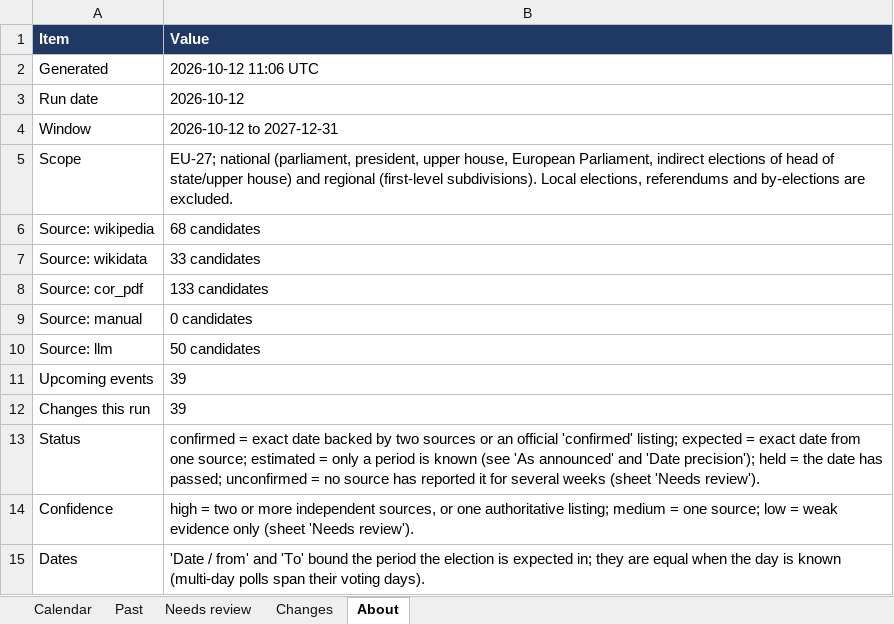
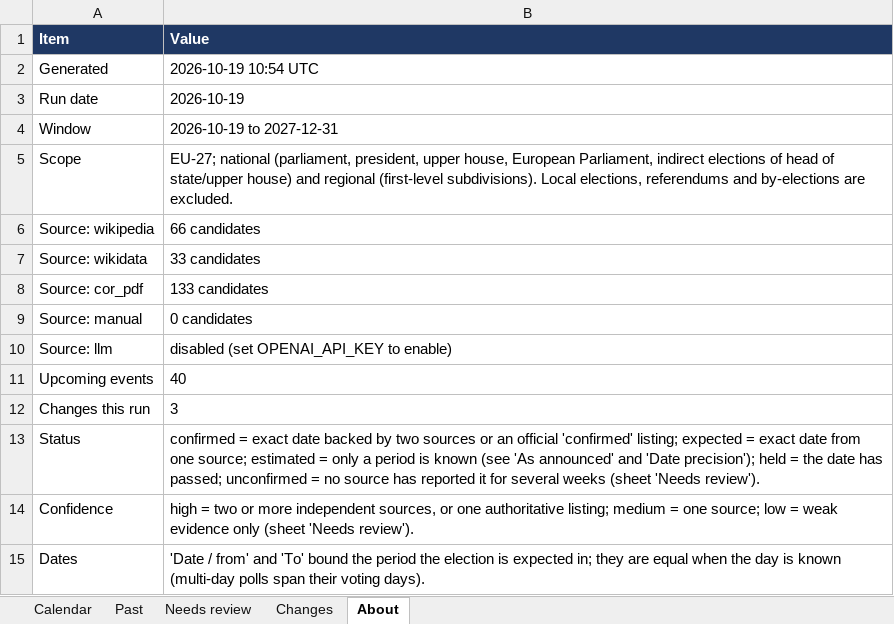
Before and after one commit to EmanueleCeglia/elections-calendar, an Excel workbook: output/elections_calendar.xlsx, sheet About, drawn as a sheet; values as stored, in another font and other column widths than the file's, no borders; the diff names each change by its address in the sheet, - before the commit and + after, or states it on an @@ line.

```diff
--- a/output/elections_calendar.xlsx (sheet About)
+++ b/output/elections_calendar.xlsx (sheet About)
-B2 (Value): 2026-10-12 11:06 UTC
+B2 (Value): 2026-10-19 10:54 UTC
-B3 (Value): 2026-10-12
+B3 (Value): 2026-10-19
-B4 (Value): 2026-10-12 to 2027-12-31
+B4 (Value): 2026-10-19 to 2027-12-31
-B6 (Value): 68 candidates
+B6 (Value): 66 candidates
-B10 (Value): 50 candidates
+B10 (Value): disabled (set OPENAI_API_KEY to enable)
-B11 (Value): 39
+B11 (Value): 40
-B12 (Value): 39
+B12 (Value): 3
```
Also changed, not shown: sheet Calendar, sheet Needs review, sheet Past, sheet Changes, 3 other files.
